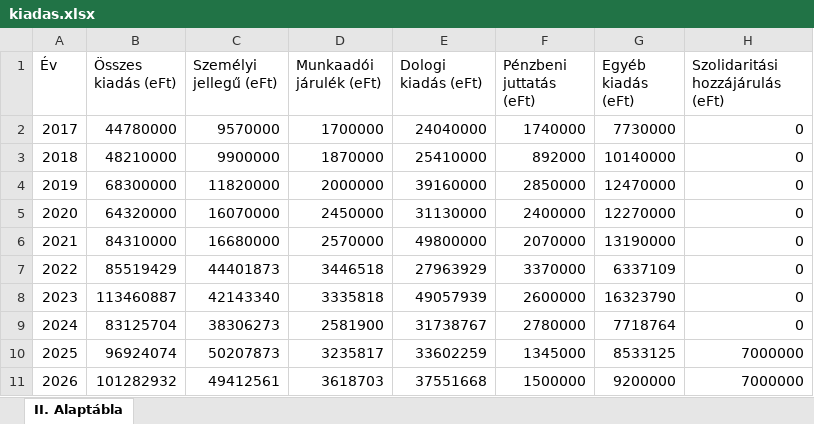
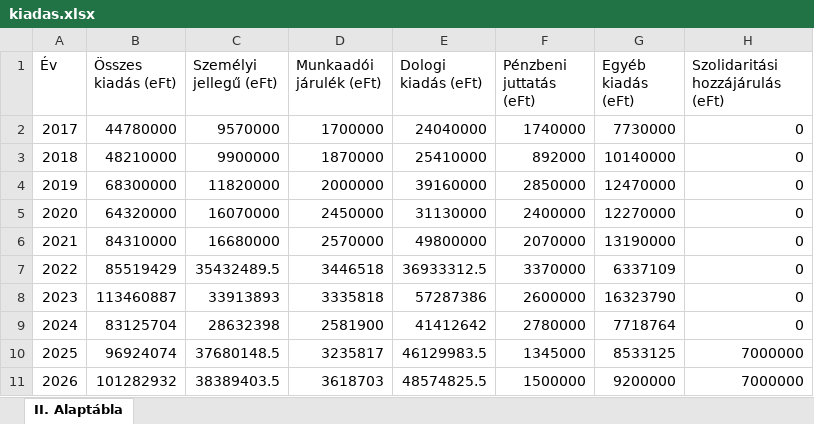
Before and after one commit to adeak76/Atlathato-Koltsegvetes-Onkormanyzatoknak, an Excel workbook: public/data/kiadas.xlsx, sheet II. Alaptábla, drawn as a sheet; values as stored, in another font and other column widths than the file's, no borders; the diff names each change by its address in the sheet, - before the commit and + after, or states it on an @@ line.

Commit message:
Add files via upload

```diff
--- a/public/data/kiadas.xlsx (sheet II. Alaptábla)
+++ b/public/data/kiadas.xlsx (sheet II. Alaptábla)
-C7 (Személyi jellegű (eFt)): 44401873
+C7 (Személyi jellegű (eFt)): 35432489.5
-E7 (Dologi kiadás (eFt)): 27963929
+E7 (Dologi kiadás (eFt)): 36933312.5
-C8 (Személyi jellegű (eFt)): 42143340
+C8 (Személyi jellegű (eFt)): 33913893
-E8 (Dologi kiadás (eFt)): 49057939
+E8 (Dologi kiadás (eFt)): 57287386
-C9 (Személyi jellegű (eFt)): 38306273
+C9 (Személyi jellegű (eFt)): 28632398
-E9 (Dologi kiadás (eFt)): 31738767
+E9 (Dologi kiadás (eFt)): 41412642
-C10 (Személyi jellegű (eFt)): 50207873
+C10 (Személyi jellegű (eFt)): 37680148.5
-E10 (Dologi kiadás (eFt)): 33602259
+E10 (Dologi kiadás (eFt)): 46129983.5
-C11 (Személyi jellegű (eFt)): 49412561
+C11 (Személyi jellegű (eFt)): 38389403.5
-E11 (Dologi kiadás (eFt)): 37551668
+E11 (Dologi kiadás (eFt)): 48574825.5
```
